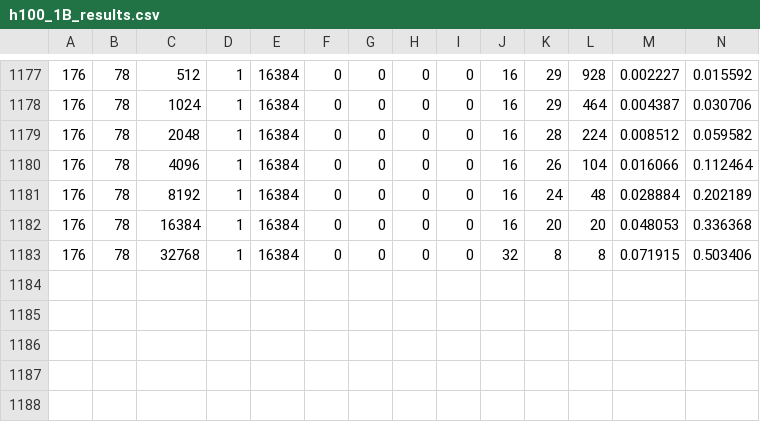
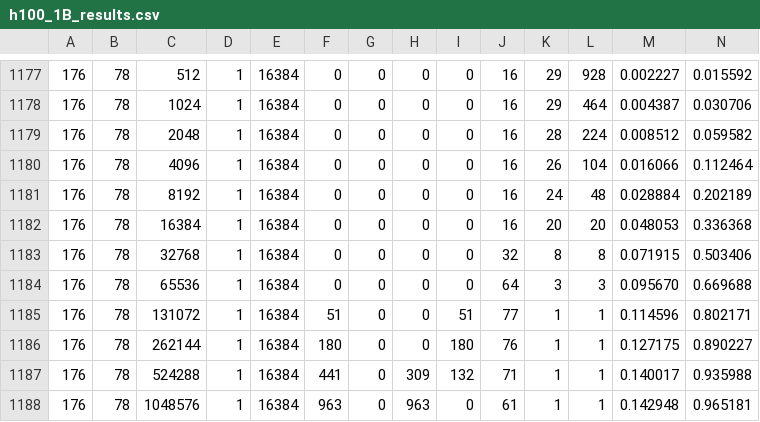
Before and after one commit to als244/ml_dataflow, a CSV file: bench/reproduce_results/recorded_data/h100_1B_results.csv, drawn as a sheet; only a part is shown, gaps mark what is left out; rows hold the shown columns only; the diff names each change by its address in the sheet, - before the commit and + after, or states it on an @@ line.

Commit message:
Finalized h100, 1B results

```diff
--- a/bench/reproduce_results/recorded_data/h100_1B_results.csv
+++ b/bench/reproduce_results/recorded_data/h100_1B_results.csv
+row 1184: 176 | 78 | 65536 | 1 | 16384 | 0 | 0 | 0 | 0 | 64 | 3 | 3 | 0.095670 | 0.669688
+row 1185: 176 | 78 | 131072 | 1 | 16384 | 51 | 0 | 0 | 51 | 77 | 1 | 1 | 0.114596 | 0.802171
+row 1186: 176 | 78 | 262144 | 1 | 16384 | 180 | 0 | 0 | 180 | 76 | 1 | 1 | 0.127175 | 0.890227
+row 1187: 176 | 78 | 524288 | 1 | 16384 | 441 | 0 | 309 | 132 | 71 | 1 | 1 | 0.140017 | 0.935988
+row 1188: 176 | 78 | 1048576 | 1 | 16384 | 963 | 0 | 963 | 0 | 61 | 1 | 1 | 0.142948 | 0.965181
```
